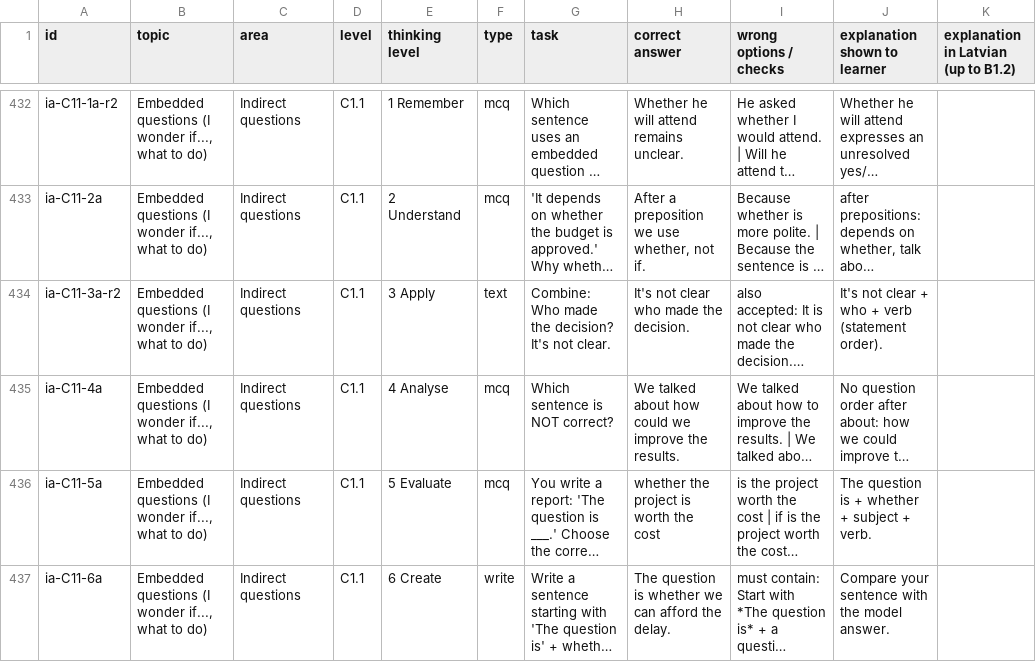
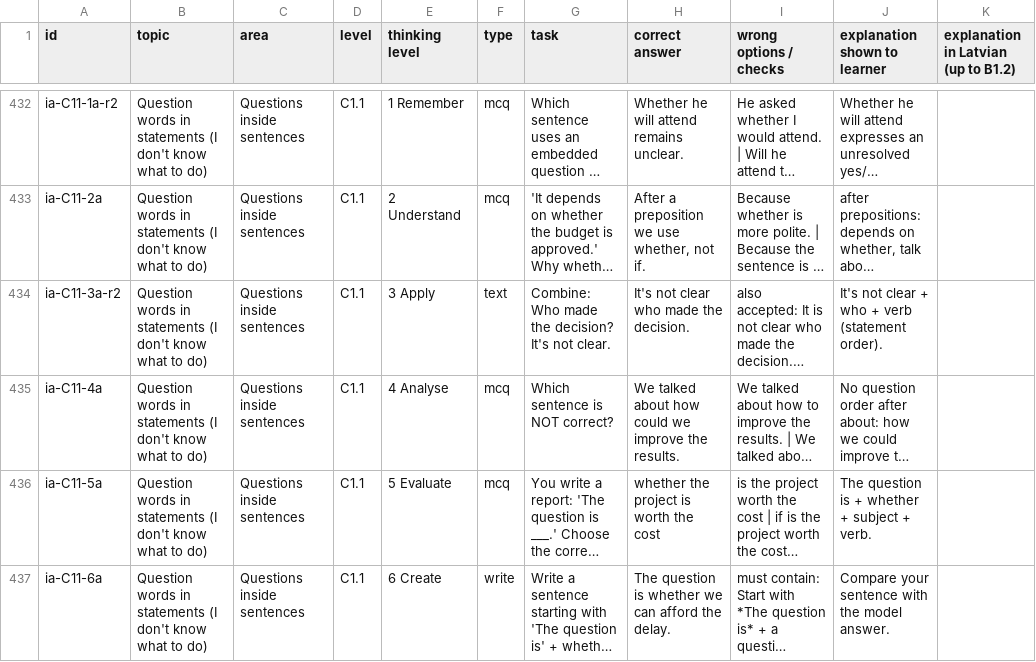
Before and after one commit to inga-cmyk/englishfever, a CSV file: docs/practice-question-bank-review.csv, drawn as a sheet; only a part is shown, gaps mark what is left out; long unchanged cells end in …; the diff covers the shown part only; the diff names each change by its address in the sheet, - before the commit and + after, or states it on an @@ line.

```diff
--- a/docs/practice-question-bank-review.csv
+++ b/docs/practice-question-bank-review.csv
-B432:B437 (topic): Embedded questions (I wonder if..., what to…
+B432:B437 (topic): Question words in statements (I don't know what to…
-C432:C437 (area): Indirect questions
+C432:C437 (area): Questions inside sentences
```
Also changed, not shown: 66 edited cells elsewhere in this file, docs/task-drafts/a2-relabelled-1.csv, docs/task-drafts/b1-new-1.csv, 31 other files.
